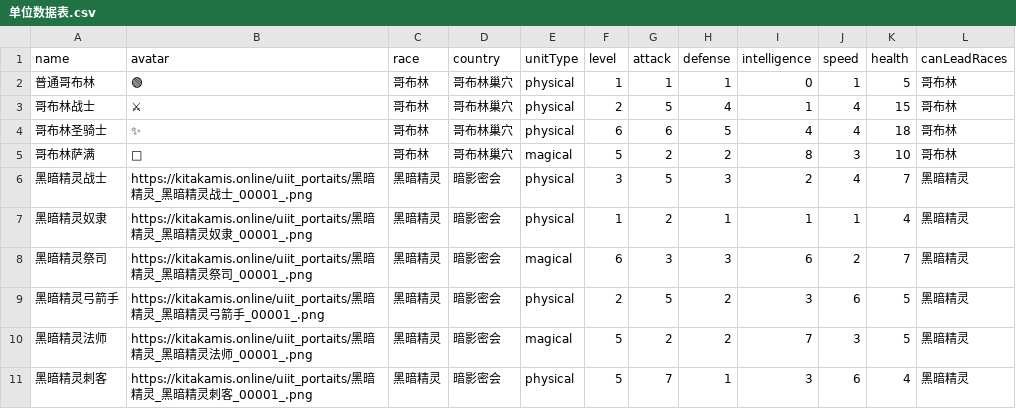
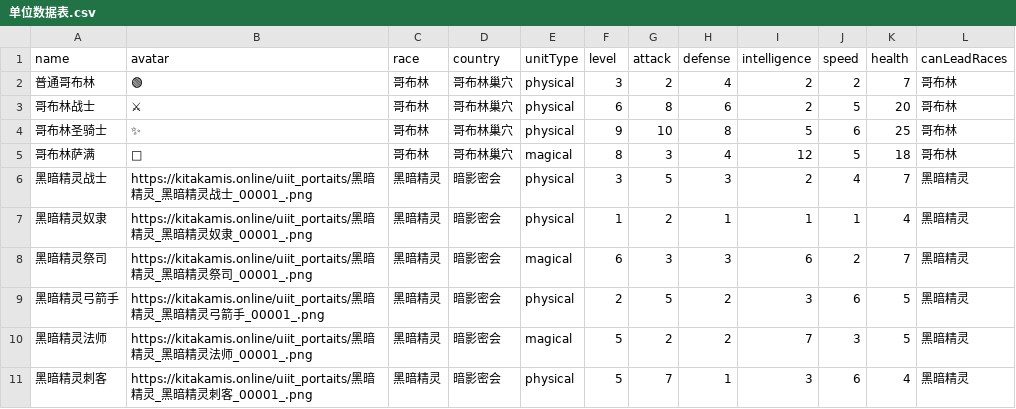
Before and after one commit to Kitakamic/GoblinGame, a CSV file: src/哥布林巢穴-简版/战斗/类型/单位数据表.csv, drawn as a sheet; only a part is shown; the diff names each change by its address in the sheet, - before the commit and + after, or states it on an @@ line.

```diff
--- a/src/哥布林巢穴-简版/战斗/类型/单位数据表.csv
+++ b/src/哥布林巢穴-简版/战斗/类型/单位数据表.csv
-F2 (level): 1
+F2 (level): 3
-G2 (attack): 1
+G2 (attack): 2
-H2 (defense): 1
+H2 (defense): 4
-I2 (intelligence): 0
+I2 (intelligence): 2
-J2 (speed): 1
+J2 (speed): 2
-K2 (health): 5
+K2 (health): 7
-F3 (level): 2
+F3 (level): 6
-G3 (attack): 5
+G3 (attack): 8
-H3 (defense): 4
+H3 (defense): 6
-I3 (intelligence): 1
+I3 (intelligence): 2
-J3 (speed): 4
+J3 (speed): 5
-K3 (health): 15
+K3 (health): 20
-F4 (level): 6
+F4 (level): 9
-G4 (attack): 6
+G4 (attack): 10
-H4 (defense): 5
+H4 (defense): 8
-I4 (intelligence): 4
+I4 (intelligence): 5
-J4 (speed): 4
+J4 (speed): 6
-K4 (health): 18
+K4 (health): 25
-F5 (level): 5
+F5 (level): 8
-G5 (attack): 2
+G5 (attack): 3
-H5 (defense): 2
+H5 (defense): 4
-I5 (intelligence): 8
+I5 (intelligence): 12
-J5 (speed): 3
+J5 (speed): 5
-K5 (health): 10
+K5 (health): 18
```
Also changed, not shown: 22 other files.
